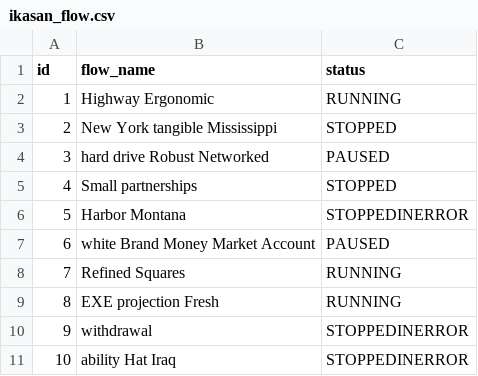
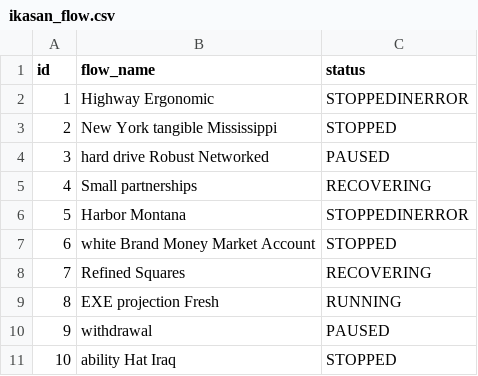
Before and after one commit to Chris-McQueen-Development/Ikasan-Dashboard, a CSV file: src/main/resources/config/liquibase/data/ikasan_flow.csv, drawn as a sheet.

```diff
--- a/src/main/resources/config/liquibase/data/ikasan_flow.csv
+++ b/src/main/resources/config/liquibase/data/ikasan_flow.csv
@@ -1,11 +1,11 @@
 id;flow_name;status
-1;Highway Ergonomic;RUNNING
+1;Highway Ergonomic;STOPPEDINERROR
 2;New York tangible Mississippi;STOPPED
 3;hard drive Robust Networked;PAUSED
-4;Small partnerships;STOPPED
+4;Small partnerships;RECOVERING
 5;Harbor Montana;STOPPEDINERROR
-6;white Brand Money Market Account;PAUSED
-7;Refined Squares;RUNNING
+6;white Brand Money Market Account;STOPPED
+7;Refined Squares;RECOVERING
 8;EXE projection Fresh;RUNNING
-9;withdrawal;STOPPEDINERROR
-10;ability Hat Iraq;STOPPEDINERROR
+9;withdrawal;PAUSED
+10;ability Hat Iraq;STOPPED
```
Also changed, not shown: 9 other files.
